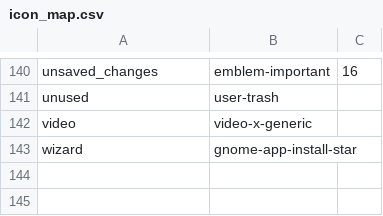
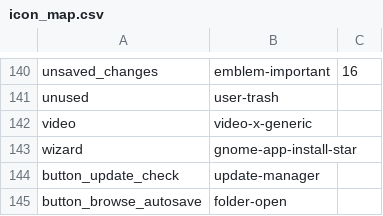
Before and after one commit to open-cogsci/OpenSesame, a CSV file: resources/theme/default/icon_map.csv, drawn as a sheet; only a part is shown, gaps mark what is left out.

```diff
--- a/resources/theme/default/icon_map.csv
+++ b/resources/theme/default/icon_map.csv
@@ -143 +143,3 @@ video,video-x-generic,
 wizard,gnome-app-install-star,
+button_update_check,update-manager,
+button_browse_autosave,folder-open,
```
Also changed, not shown: 20 other files.
